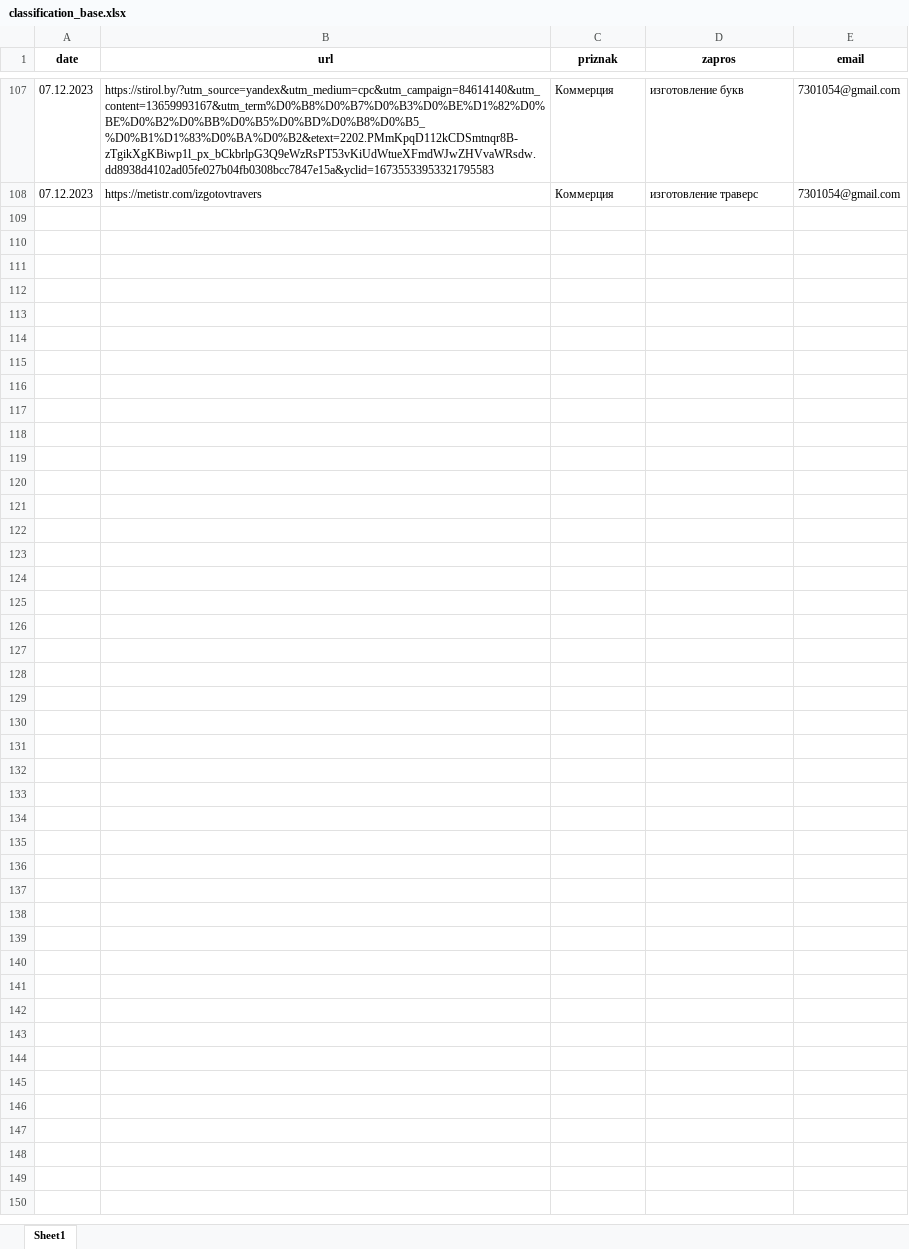
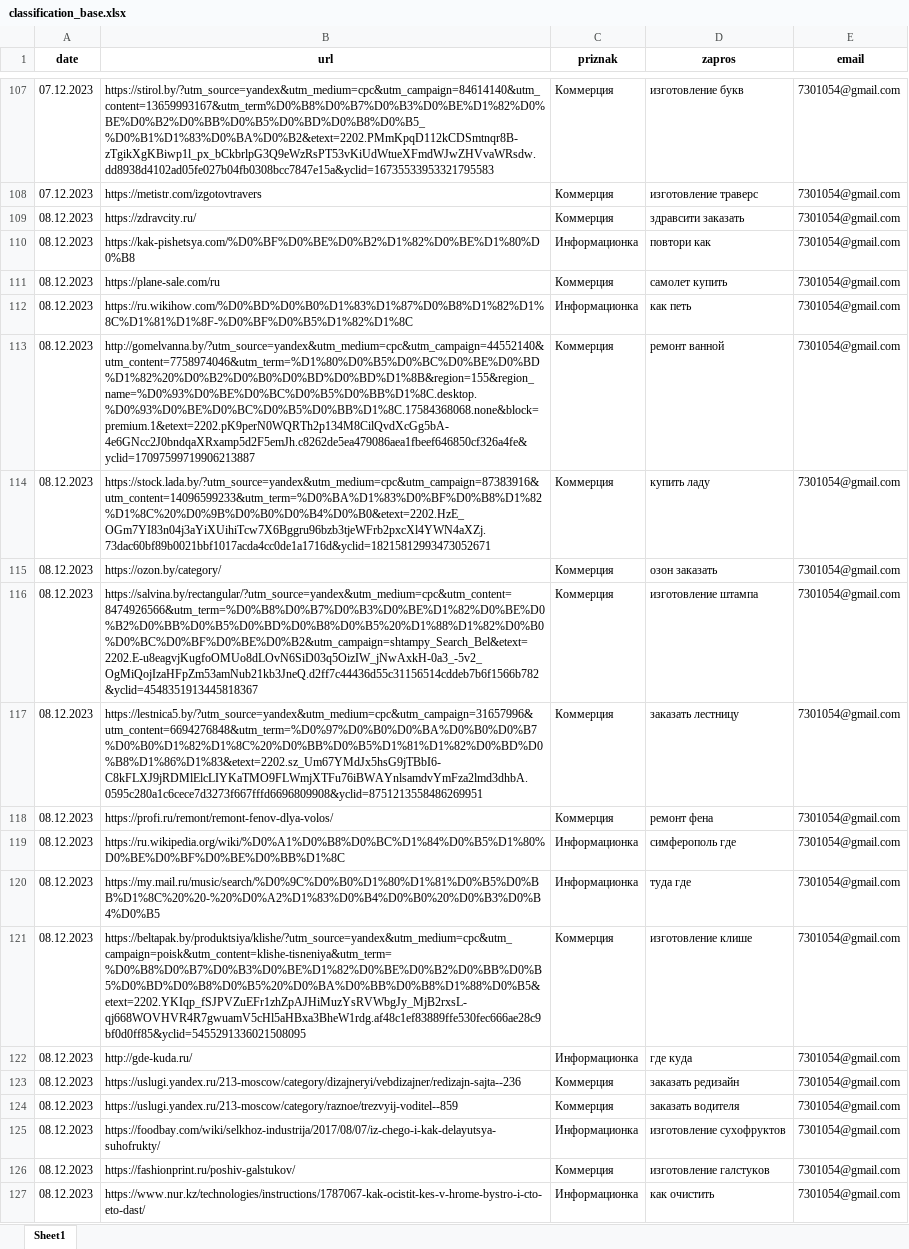
Before and after one commit to terrainternship/Ingate_SEO_n, an Excel workbook: Emelyanchenko_Anastasiya/classification_base.xlsx, sheet Sheet1, drawn as a sheet; only a part is shown, gaps mark what is left out; values as stored, in another font and other column widths than the file's, no borders; the diff covers the shown part only; the diff names each change by its address in the sheet, - before the commit and + after, or states it on an @@ line.

Commit message:
Add files via upload

```diff
--- a/Emelyanchenko_Anastasiya/classification_base.xlsx (sheet Sheet1)
+++ b/Emelyanchenko_Anastasiya/classification_base.xlsx (sheet Sheet1)
+row 109: 08.12.2023 | https://zdravcity.ru/ | Коммерция | здравсити заказать | 7301054@gmail.com
+row 110: 08.12.2023 | https://kak-pishetsya.com/%D0%BF%D0%BE%D0%B2%D1%82%D0%BE%D1%80%D0%B8 | Информационка | повтори как | 7301054@gmail.com
+row 111: 08.12.2023 | https://plane-sale.com/ru | Коммерция | самолет купить | 7301054@gmail.com
+row 112: 08.12.2023 | https://ru.wikihow.com/%D0%BD%D0%B0%D1%83%D1%87%D0%B8%D1%82%D1%8C%D1%81%D1%8F-%D0%BF%D0%B5%D1%82%D1%8C | Информационка | как петь | 7301054@gmail.com
+row 113: 08.12.2023 | http://gomelvanna.by/?utm_source=yandex&utm_medium=cpc&utm_campaign=44552140&utm_content=7758974046&utm_term=%D1%80%D0%B5%D0%BC%D0%BE%D0%BD%D1%82%20%D0%B2%D0%B0%D0%BD%D0%BD%D1%8B&region=155&region_name=%D0%93%D0%BE%D0%BC%D0%B5%D0%BB%D1%8C.desktop.%D0%93%D0%BE%D0%BC%D0%B5%D0%BB%D1%8C.17584368068.none&block=premium.1&etext=2202.pK9perN0WQRTh2p134M8CilQvdXcGg5bA-4e6GNcc2J0bndqaXRxamp5d2F5emJh.c8262de5ea479086aea1fbeef646850cf326a4fe&yclid=17097599719906213887 | Коммерция | ремонт ванной | 7301054@gmail.com
+row 114: 08.12.2023 | https://stock.lada.by/?utm_source=yandex&utm_medium=cpc&utm_campaign=87383916&utm_content=14096599233&utm_term=%D0%BA%D1%83%D0%BF%D0%B8%D1%82%D1%8C%20%D0%9B%D0%B0%D0%B4%D0%B0&etext=2202.HzE_OGm7YI83n04j3aYiXUihiTcw7X6Bggru96bzb3tjeWFrb2pxcXl4YWN4aXZj.73dac60bf89b0021bbf1017acda4cc0de1a1716d&yclid=18215812993473052671 | Коммерция | купить ладу | 7301054@gmail.com
+row 115: 08.12.2023 | https://ozon.by/category/ | Коммерция | озон заказать | 7301054@gmail.com
+row 116: 08.12.2023 | https://salvina.by/rectangular/?utm_source=yandex&utm_medium=cpc&utm_content=8474926566&utm_term=%D0%B8%D0%B7%D0%B3%D0%BE%D1%82%D0%BE%D0%B2%D0%BB%D0%B5%D0%BD%D0%B8%D0%B5%20%D1%88%D1%82%D0%B0%D0%BC%D0%BF%D0%BE%D0%B2&utm_campaign=shtampy_Search_Bel&etext=2202.E-u8eagvjKugfoOMUo8dLOvN6SiD03q5OizIW_jNwAxkH-0a3_-5v2_OgMiQojIzaHFpZm53amNub21kb3JneQ.d2ff7c44436d55c31156514cddeb7b6f1566b782&yclid=4548351913445818367 | Коммерция | изготовление штампа | 7301054@gmail.com
+row 117: 08.12.2023 | https://lestnica5.by/?utm_source=yandex&utm_medium=cpc&utm_campaign=31657996&utm_content=6694276848&utm_term=%D0%97%D0%B0%D0%BA%D0%B0%D0%B7%D0%B0%D1%82%D1%8C%20%D0%BB%D0%B5%D1%81%D1%82%D0%BD%D0%B8%D1%86%D1%83&etext=2202.sz_Um67YMdJx5hsG9jTBbI6-C8kFLXJ9jRDMlElcLIYKaTMO9FLWmjXTFu76iBWAYnlsamdvYmFza2lmd3dhbA.0595c280a1c6cece7d3273f667fffd6696809908&yclid=8751213558486269951 | Коммерция | заказать лестницу | 7301054@gmail.com
+row 118: 08.12.2023 | https://profi.ru/remont/remont-fenov-dlya-volos/ | Коммерция | ремонт фена | 7301054@gmail.com
+row 119: 08.12.2023 | https://ru.wikipedia.org/wiki/%D0%A1%D0%B8%D0%BC%D1%84%D0%B5%D1%80%D0%BE%D0%BF%D0%BE%D0%BB%D1%8C | Информационка | симферополь где | 7301054@gmail.com
+row 120: 08.12.2023 | https://my.mail.ru/music/search/%D0%9C%D0%B0%D1%80%D1%81%D0%B5%D0%BB%D1%8C%20%20-%20%D0%A2%D1%83%D0%B4%D0%B0%20%D0%B3%D0%B4%D0%B5 | Информационка | туда где | 7301054@gmail.com
+row 121: 08.12.2023 | https://beltapak.by/produktsiya/klishe/?utm_source=yandex&utm_medium=cpc&utm_campaign=poisk&utm_content=klishe-tisneniya&utm_term=%D0%B8%D0%B7%D0%B3%D0%BE%D1%82%D0%BE%D0%B2%D0%BB%D0%B5%D0%BD%D0%B8%D0%B5%20%D0%BA%D0%BB%D0%B8%D1%88%D0%B5&etext=2202.YKIqp_fSJPVZuEFr1zhZpAJHiMuzYsRVWbgJy_MjB2rxsL-qj668WOVHVR4R7gwuamV5cHl5aHBxa3BheW1rdg.af48c1ef83889ffe530fec666ae28c9bf0d0ff85&yclid=5455291336021508095 | Коммерция | изготовление клише | 7301054@gmail.com
+row 122: 08.12.2023 | http://gde-kuda.ru/ | Информационка | где куда | 7301054@gmail.com
+row 123: 08.12.2023 | https://uslugi.yandex.ru/213-moscow/category/dizajneryi/vebdizajner/redizajn-sajta--236 | Коммерция | заказать редизайн | 7301054@gmail.com
+row 124: 08.12.2023 | https://uslugi.yandex.ru/213-moscow/category/raznoe/trezvyij-voditel--859 | Коммерция | заказать водителя | 7301054@gmail.com
+row 125: 08.12.2023 | https://foodbay.com/wiki/selkhoz-industrija/2017/08/07/iz-chego-i-kak-delayutsya-suhofrukty/ | Информационка | изготовление сухофруктов | 7301054@gmail.com
+row 126: 08.12.2023 | https://fashionprint.ru/poshiv-galstukov/ | Коммерция | изготовление галстуков | 7301054@gmail.com
+row 127: 08.12.2023 | https://www.nur.kz/technologies/instructions/1787067-kak-ocistit-kes-v-hrome-bystro-i-cto-eto-dast/ | Информационка | как очистить | 7301054@gmail.com
```
Also changed, not shown: 99 added rows elsewhere in this sheet.
